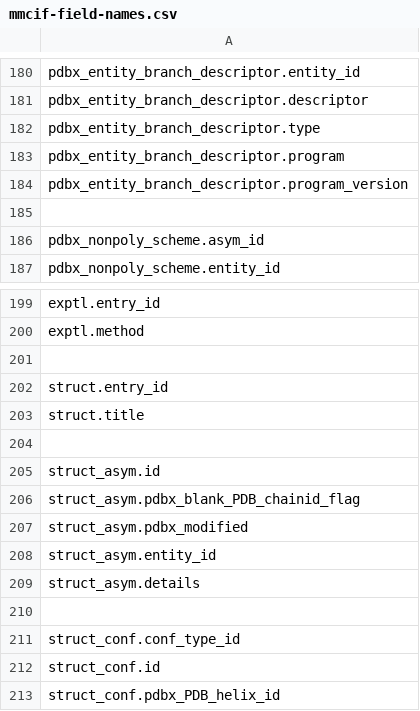
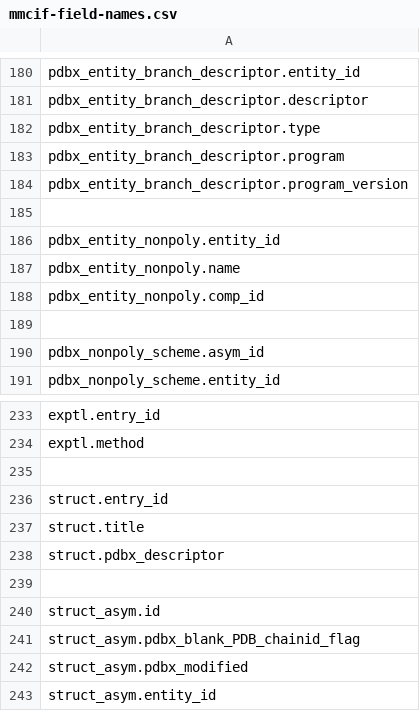
Before and after one commit to molstar/ciftools, a CSV file: data/mmcif-field-names.csv, drawn as a sheet; only a part is shown, gaps mark what is left out; the shorter side is filled out with more unchanged rows; the diff covers the shown part only.

Commit message:
add more mmcif meta data fields

```diff
--- a/data/mmcif-field-names.csv
+++ b/data/mmcif-field-names.csv
@@ -185,2 +185,6 @@ pdbx_entity_branch_descriptor.program_version
 
+pdbx_entity_nonpoly.entity_id
+pdbx_entity_nonpoly.name
+pdbx_entity_nonpoly.comp_id
+
 pdbx_nonpoly_scheme.asym_id
@@ -203,2 +237,3 @@ struct.entry_id
 struct.title
+struct.pdbx_descriptor
 
```
Also changed, not shown: 30 added rows elsewhere in this file.
